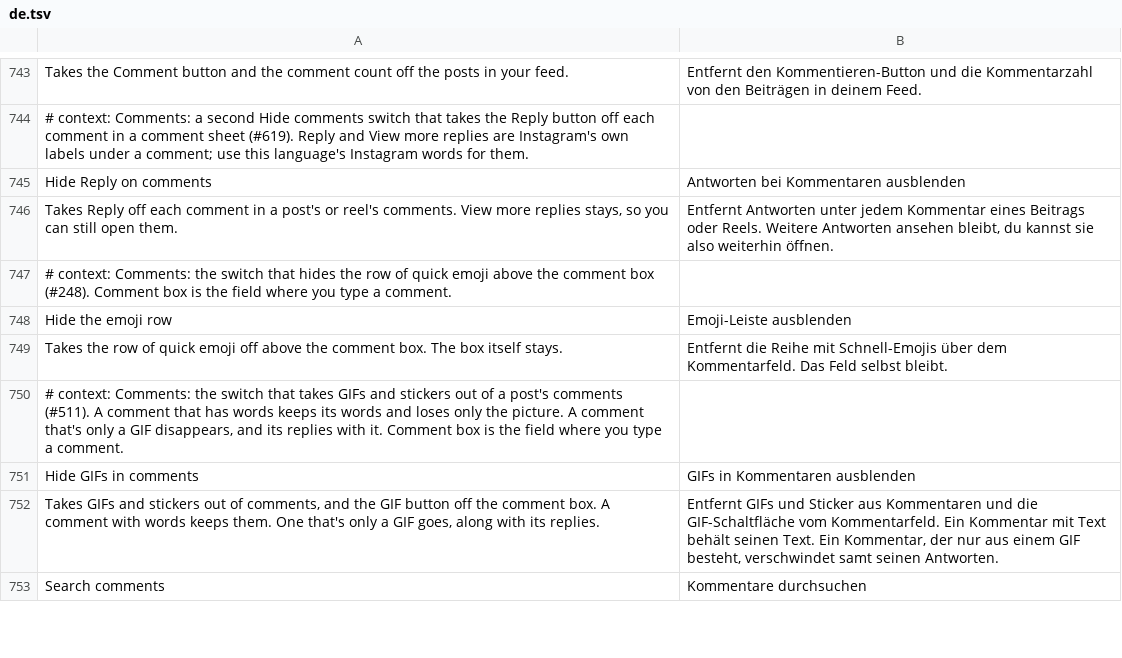
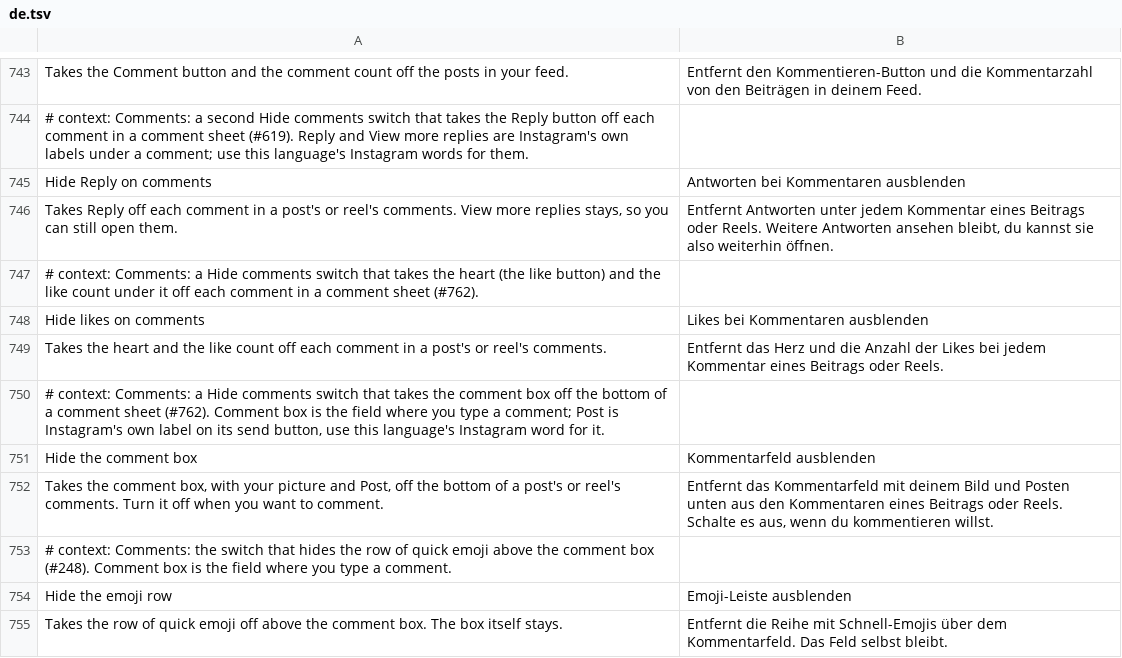
Before and after one commit to SysAdminDoc/HushGram, a TSV file: extensions/shared/library/src/main/l10n/de.tsv, drawn as a sheet; only a part is shown, gaps mark what is left out; the shorter side is filled out with more unchanged rows.

```diff
--- a/extensions/shared/library/src/main/l10n/de.tsv
+++ b/extensions/shared/library/src/main/l10n/de.tsv
@@ -746,2 +746,8 @@ Hide Reply on comments	Antworten bei Kommentaren ausblenden
 Takes Reply off each comment in a post's or reel's comments. View more replies stays, so you can still open them.	Entfernt Antworten unter jedem Kommentar eines Beitrags oder Reels. Weitere Antworten ansehen bleibt, du kannst sie also weiterhin öffnen.
+# context: Comments: a Hide comments switch that takes the heart (the like button) and the like count under it off each comment in a comment sheet (#762).
+Hide likes on comments	Likes bei Kommentaren ausblenden
+Takes the heart and the like count off each comment in a post's or reel's comments.	Entfernt das Herz und die Anzahl der Likes bei jedem Kommentar eines Beitrags oder Reels.
+# context: Comments: a Hide comments switch that takes the comment box off the bottom of a comment sheet (#762). Comment box is the field where you type a comment; Post is Instagram's own label on its send button, use this language's Instagram word for it.
+Hide the comment box	Kommentarfeld ausblenden
+Takes the comment box, with your picture and Post, off the bottom of a post's or reel's comments. Turn it off when you want to comment.	Entfernt das Kommentarfeld mit deinem Bild und Posten unten aus den Kommentaren eines Beitrags oder Reels. Schalte es aus, wenn du kommentieren willst.
 # context: Comments: the switch that hides the row of quick emoji above the comment box (#248). Comment box is the field where you type a comment.
```
Also changed, not shown: extensions/shared/library/src/main/l10n/es.tsv, extensions/shared/library/src/main/l10n/ko.tsv, 28 other files.
